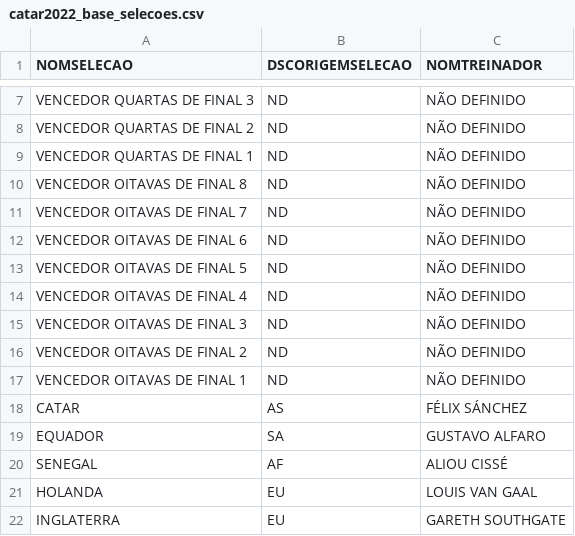
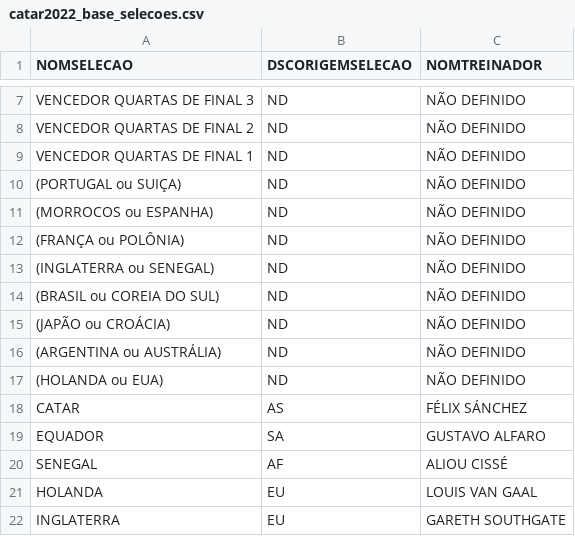
Before and after one commit to dbaassists/ModelagemDados, a CSV file: BaseDados_Copa_Catar_2022/catar2022_base_selecoes.csv, drawn as a sheet; only a part is shown, gaps mark what is left out.

```diff
--- a/BaseDados_Copa_Catar_2022/catar2022_base_selecoes.csv
+++ b/BaseDados_Copa_Catar_2022/catar2022_base_selecoes.csv
@@ -9,10 +9,10 @@ VENCEDOR QUARTAS DE FINAL 2;ND;NÃO DEFINIDO
 VENCEDOR QUARTAS DE FINAL 1;ND;NÃO DEFINIDO
-VENCEDOR OITAVAS DE FINAL 8;ND;NÃO DEFINIDO
-VENCEDOR OITAVAS DE FINAL 7;ND;NÃO DEFINIDO
-VENCEDOR OITAVAS DE FINAL 6;ND;NÃO DEFINIDO
-VENCEDOR OITAVAS DE FINAL 5;ND;NÃO DEFINIDO
-VENCEDOR OITAVAS DE FINAL 4;ND;NÃO DEFINIDO
-VENCEDOR OITAVAS DE FINAL 3;ND;NÃO DEFINIDO
-VENCEDOR OITAVAS DE FINAL 2;ND;NÃO DEFINIDO
-VENCEDOR OITAVAS DE FINAL 1;ND;NÃO DEFINIDO
+(PORTUGAL ou SUIÇA);ND;NÃO DEFINIDO
+(MORROCOS ou ESPANHA);ND;NÃO DEFINIDO
+(FRANÇA ou POLÔNIA);ND;NÃO DEFINIDO
+(INGLATERRA ou SENEGAL);ND;NÃO DEFINIDO
+(BRASIL ou COREIA DO SUL);ND;NÃO DEFINIDO
+(JAPÃO ou CROÁCIA);ND;NÃO DEFINIDO
+(ARGENTINA ou AUSTRÁLIA);ND;NÃO DEFINIDO
+(HOLANDA ou EUA);ND;NÃO DEFINIDO
 CATAR;AS;FÉLIX SÁNCHEZ
```
Also changed, not shown: BaseDados_Copa_Catar_2022/catar2022_base_cartao_partida.csv, BaseDados_Copa_Catar_2022/catar2022_base_estatistica_partida.csv, 6 other files.
